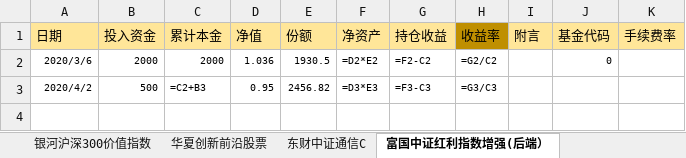
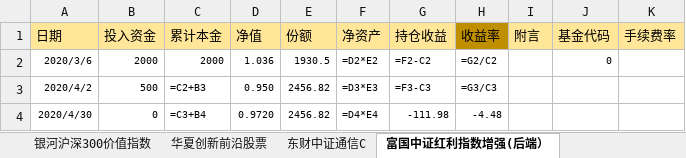
Before and after one commit to symbi/jijin, an Excel workbook: jijin.xlsx, sheet 富国中证红利指数增强(后端）, drawn as a sheet; values as stored, in another font and other column widths than the file's, no borders; formulas without a stored value are shown as written; the diff names each change by its address in the sheet, - before the commit and + after, or states it on an @@ line.

```diff
--- a/jijin.xlsx (sheet 富国中证红利指数增强(后端）)
+++ b/jijin.xlsx (sheet 富国中证红利指数增强(后端）)
-D3 (净值): 0.95
+D3 (净值): 0.950
+row 4: 2020/4/30 | 0 | =C3+B4 | 0.9720 | 2456.82 | =D4*E4 | -111.98 | -4.48
```
Also changed, not shown: sheet 易方达消费行业股票, sheet 华夏中证5G通信主题ETF联接A定投, sheet 汇添富中证500A, sheet 南方中证500ETF联接A, sheet 兴全沪深300指数（LOF)A, sheet 富国中证红利指数增强A, 15 more sheets, other sheet tabs, 1 other file.
